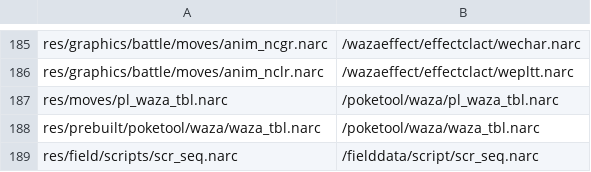
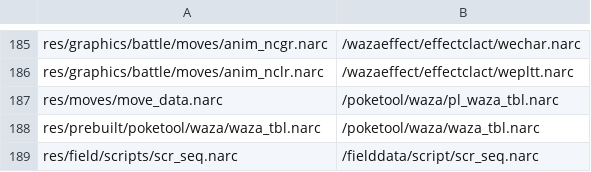
Before and after one commit to pret/pokeplatinum, a CSV file: platinum.us/filesys.csv, drawn as a sheet; only a part is shown, gaps mark what is left out.

```diff
--- a/platinum.us/filesys.csv
+++ b/platinum.us/filesys.csv
@@ -186,3 +186,3 @@ res/graphics/battle/moves/anim_ncgr.narc,/wazaeffect/effectclact/wechar.narc
 res/graphics/battle/moves/anim_nclr.narc,/wazaeffect/effectclact/wepltt.narc
-res/moves/pl_waza_tbl.narc,/poketool/waza/pl_waza_tbl.narc
+res/moves/move_data.narc,/poketool/waza/pl_waza_tbl.narc
 res/prebuilt/poketool/waza/waza_tbl.narc,/poketool/waza/waza_tbl.narc
```
Also changed, not shown: 8 other files.
